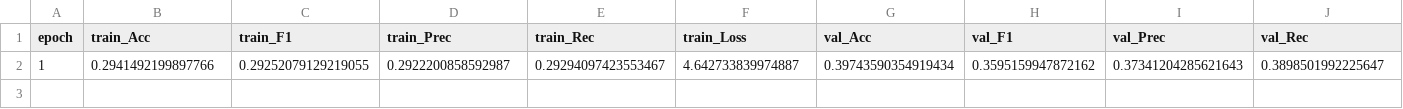
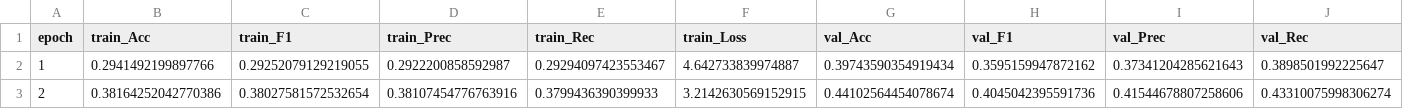
Before and after one commit to An0jin/ToneiverseLinux, a CSV file: DL/personal_color/run/train/result.csv, drawn as a sheet; only a part is shown; rows hold the shown columns only; the diff names each change by its address in the sheet, - before the commit and + after, or states it on an @@ line.

Commit message:
Update training artifacts and logs (epoch 2)
Advance training run to epoch 2: append epoch 2 metrics to DL/personal_color/run/train/result.csv and add corresponding log output to DL/personal_color/train.ipynb. Update Git LFS pointers for DL/personal_color/run/train/best.pt and last.pt (new checkpoint blobs). Best model updated because validation accuracy improved (0.4410 > 0.3974) with lower val loss.

```diff
--- a/DL/personal_color/run/train/result.csv
+++ b/DL/personal_color/run/train/result.csv
+row 3: 2 | 0.38164252042770386 | 0.38027581572532654 | 0.38107454776763916 | 0.3799436390399933 | 3.2142630569152915 | 0.44102564454078674 | 0.4045042395591736 | 0.41544678807258606 | 0.43310075998306274
```
Also changed, not shown: 3 other files.
